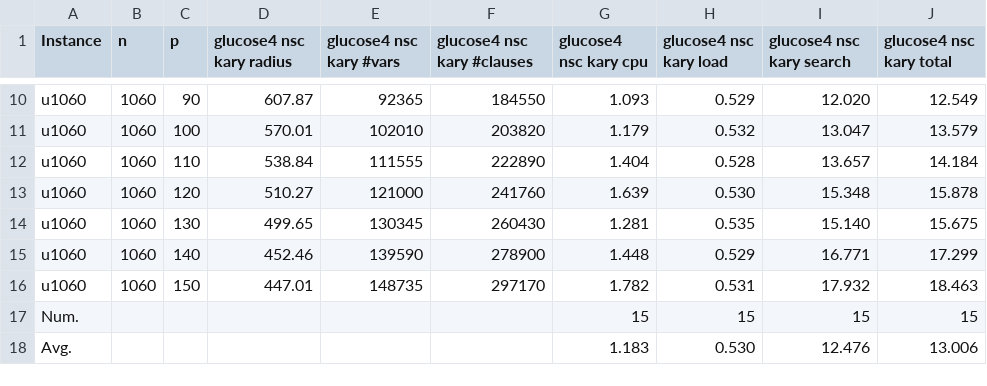
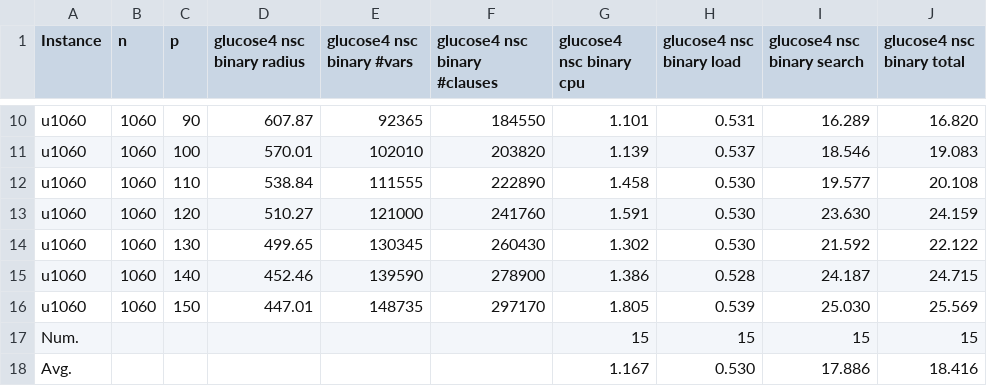
Before and after one commit to djnhngocduc/P-Center, a CSV file: results/results/results.csv, drawn as a sheet; only a part is shown, gaps mark what is left out; removed rows and columns are numbered as before the commit, all else as after; the diff covers the shown part only; the diff names each change by its address in the sheet, - before the commit and + after, or states it on an @@ line.

Commit message:
update total time u1060 binary

```diff
--- a/results/results/results.csv
+++ b/results/results/results.csv
-D1: glucose4 nsc kary radius
+D1: glucose4 nsc binary radius
-E1: glucose4 nsc kary #vars
+E1: glucose4 nsc binary #vars
-F1: glucose4 nsc kary #clauses
+F1: glucose4 nsc binary #clauses
-G1: glucose4 nsc kary cpu
+G1: glucose4 nsc binary cpu
-H1: glucose4 nsc kary load
+H1: glucose4 nsc binary load
-I1: glucose4 nsc kary search
+I1: glucose4 nsc binary search
-J1: glucose4 nsc kary total
+J1: glucose4 nsc binary total
-G10 (glucose4 nsc binary cpu): 1.093
+G10 (glucose4 nsc binary cpu): 1.101
-H10 (glucose4 nsc binary load): 0.529
+H10 (glucose4 nsc binary load): 0.531
-I10 (glucose4 nsc binary search): 12.020
+I10 (glucose4 nsc binary search): 16.289
-J10 (glucose4 nsc binary total): 12.549
+J10 (glucose4 nsc binary total): 16.820
-G11 (glucose4 nsc binary cpu): 1.179
+G11 (glucose4 nsc binary cpu): 1.139
-H11 (glucose4 nsc binary load): 0.532
+H11 (glucose4 nsc binary load): 0.537
-I11 (glucose4 nsc binary search): 13.047
+I11 (glucose4 nsc binary search): 18.546
-J11 (glucose4 nsc binary total): 13.579
+J11 (glucose4 nsc binary total): 19.083
-G12 (glucose4 nsc binary cpu): 1.404
+G12 (glucose4 nsc binary cpu): 1.458
-H12 (glucose4 nsc binary load): 0.528
+H12 (glucose4 nsc binary load): 0.530
-I12 (glucose4 nsc binary search): 13.657
+I12 (glucose4 nsc binary search): 19.577
-J12 (glucose4 nsc binary total): 14.184
+J12 (glucose4 nsc binary total): 20.108
-G13 (glucose4 nsc binary cpu): 1.639
+G13 (glucose4 nsc binary cpu): 1.591
-I13 (glucose4 nsc binary search): 15.348
+I13 (glucose4 nsc binary search): 23.630
-J13 (glucose4 nsc binary total): 15.878
+J13 (glucose4 nsc binary total): 24.159
-G14 (glucose4 nsc binary cpu): 1.281
+G14 (glucose4 nsc binary cpu): 1.302
-H14 (glucose4 nsc binary load): 0.535
+H14 (glucose4 nsc binary load): 0.530
-I14 (glucose4 nsc binary search): 15.140
+I14 (glucose4 nsc binary search): 21.592
-J14 (glucose4 nsc binary total): 15.675
+J14 (glucose4 nsc binary total): 22.122
-G15 (glucose4 nsc binary cpu): 1.448
+G15 (glucose4 nsc binary cpu): 1.386
-H15 (glucose4 nsc binary load): 0.529
+H15 (glucose4 nsc binary load): 0.528
-I15 (glucose4 nsc binary search): 16.771
+I15 (glucose4 nsc binary search): 24.187
-J15 (glucose4 nsc binary total): 17.299
+J15 (glucose4 nsc binary total): 24.715
-G16 (glucose4 nsc binary cpu): 1.782
+G16 (glucose4 nsc binary cpu): 1.805
-H16 (glucose4 nsc binary load): 0.531
+H16 (glucose4 nsc binary load): 0.539
-I16 (glucose4 nsc binary search): 17.932
+I16 (glucose4 nsc binary search): 25.030
-J16 (glucose4 nsc binary total): 18.463
+J16 (glucose4 nsc binary total): 25.569
-row 18: Avg. |  |  |  |  |  | 1.183 | 0.530 | 12.476 | 13.006
+row 18: Avg. |  |  |  |  |  | 1.167 | 0.530 | 17.886 | 18.416
```
Also changed, not shown: 30 edited cells elsewhere in this file.
